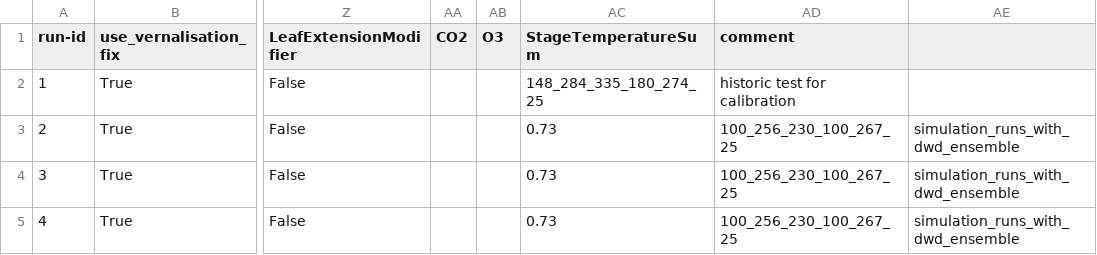
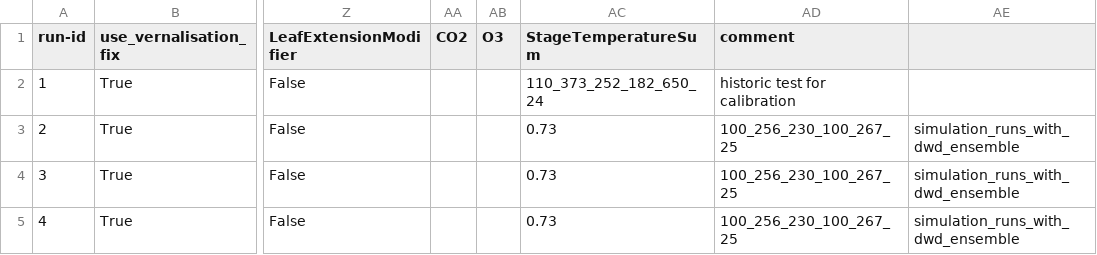
Before and after one commit to zalf-rpm/monica-cz_clim4cast, a CSV file: sim_setups_calibration.csv, drawn as a sheet; only a part is shown, gaps mark what is left out; the diff names each change by its address in the sheet, - before the commit and + after, or states it on an @@ line.

```diff
--- a/sim_setups_calibration.csv
+++ b/sim_setups_calibration.csv
-AC2 (StageTemperatureSum): 148_284_335_180_274_25
+AC2 (StageTemperatureSum): 110_373_252_182_650_24
```
Also changed, not shown: calibratethese.csv, sim_setups_calibration_flow.csv, 1 other file.
